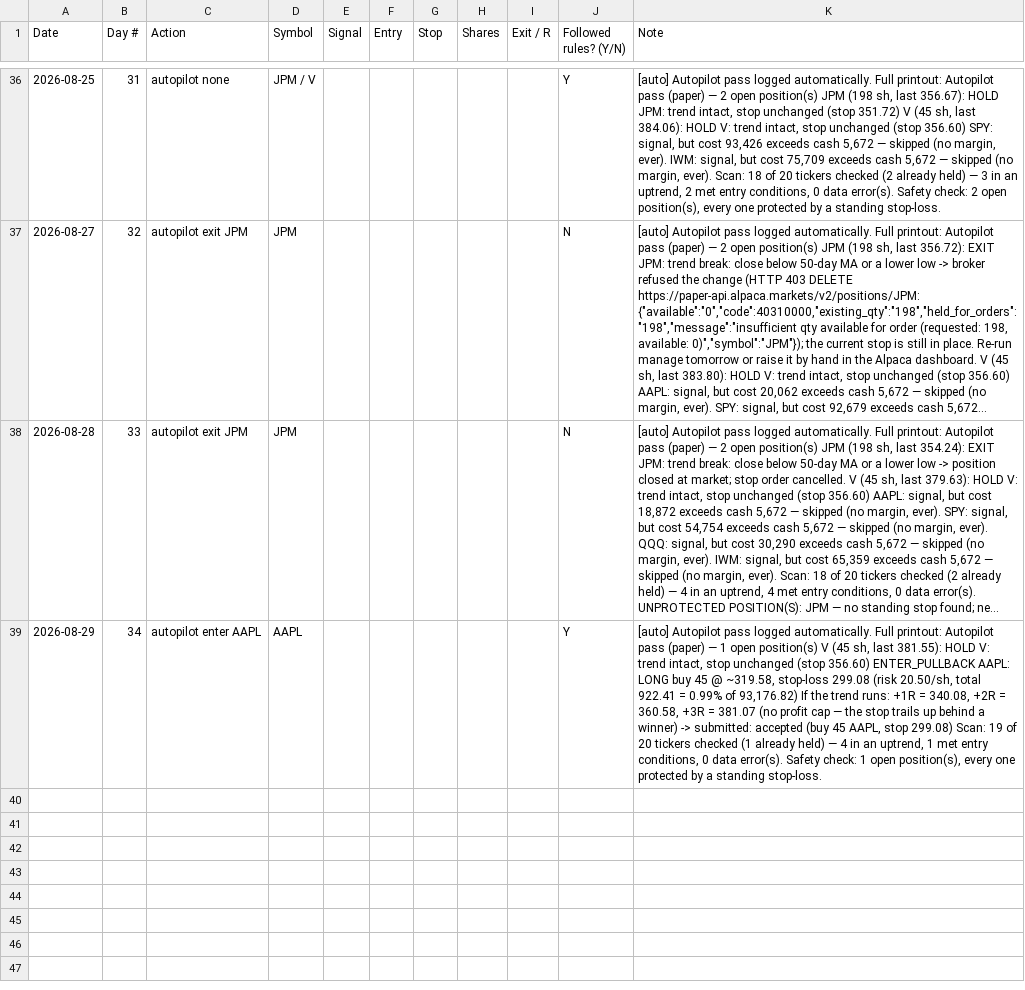
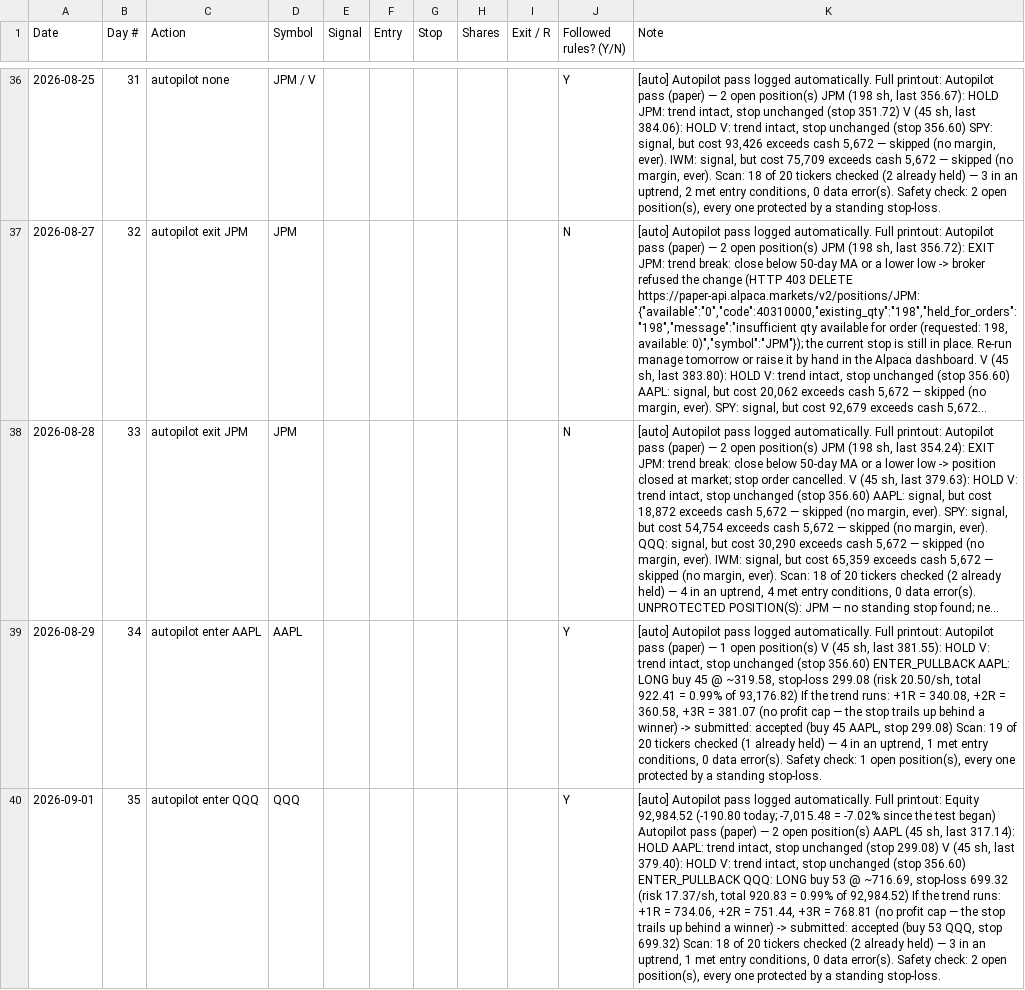
Before and after one commit to adelvespayne-png/Trendkept, a CSV file: business/paper_log.csv, drawn as a sheet; only a part is shown, gaps mark what is left out; long unchanged cells end in …; the diff names each change by its address in the sheet, - before the commit and + after, or states it on an @@ line.

```diff
--- a/business/paper_log.csv
+++ b/business/paper_log.csv
+row 40: 2026-09-01 | 35 | autopilot enter QQQ | QQQ |  |  |  |  |  | Y | [auto] Autopilot pass logged automatically. Full printout: Equity 92,984.52 (-190.80 today; -7,015.48 = -7.02% since the test began) Autopilot pass (paper) — 2 open position(s) AAPL (45 sh, last 317.14): HOLD AAPL: trend intact, stop unchanged (stop 299.08) V (45 sh, last 379.40): HOLD V: trend intact, stop unchanged (stop 356.60) ENTER_PULLBACK QQQ: LONG buy 53 @ ~716.69, stop-loss 699.32 (risk 17.37/sh, total 920.83 = 0.99% of 92,984.52) If the trend runs: +1R = 734.06, +2R = 751.44, +3R = 768.81 (no profit cap — the stop trails up behind a winner) -> submitted: accepted (buy 53 QQQ, stop 699.32) Scan: 18 of 20 tickers checked (2 already held) — 3 in an uptrend, 1 met entry conditions, 0 data error(s). Safety check: 2 open position(s), every one protected by a standing stop-loss.
```
